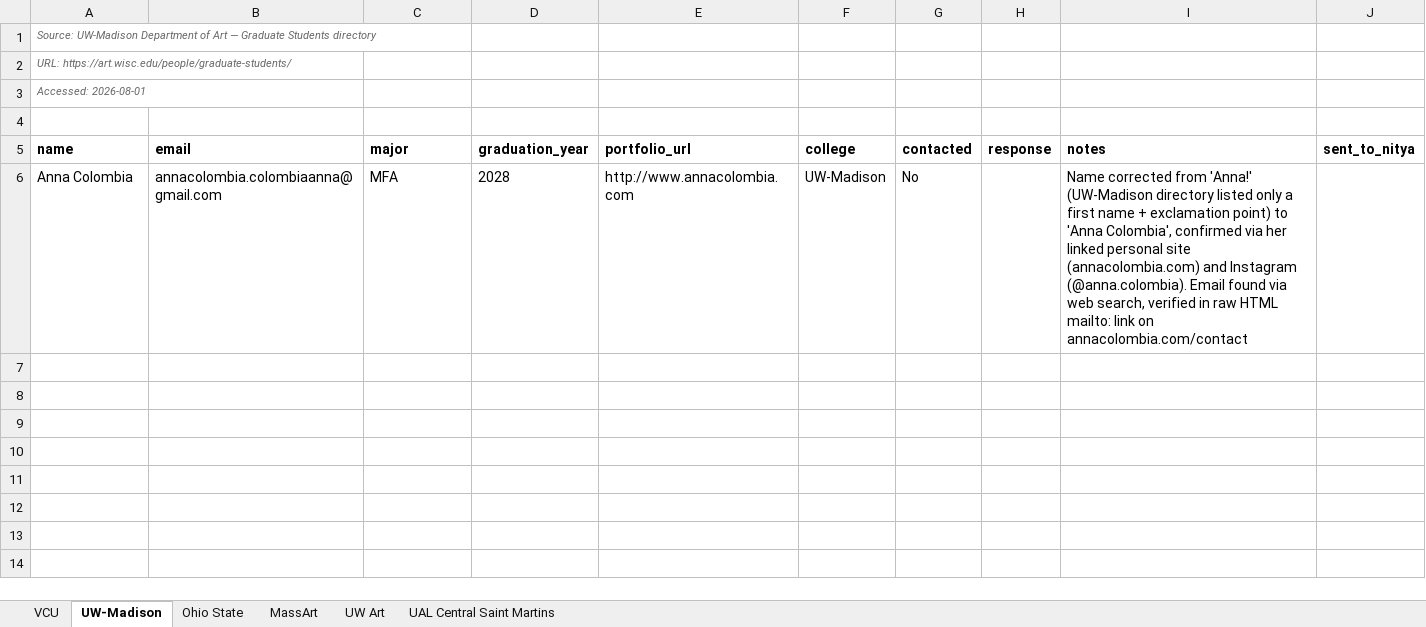
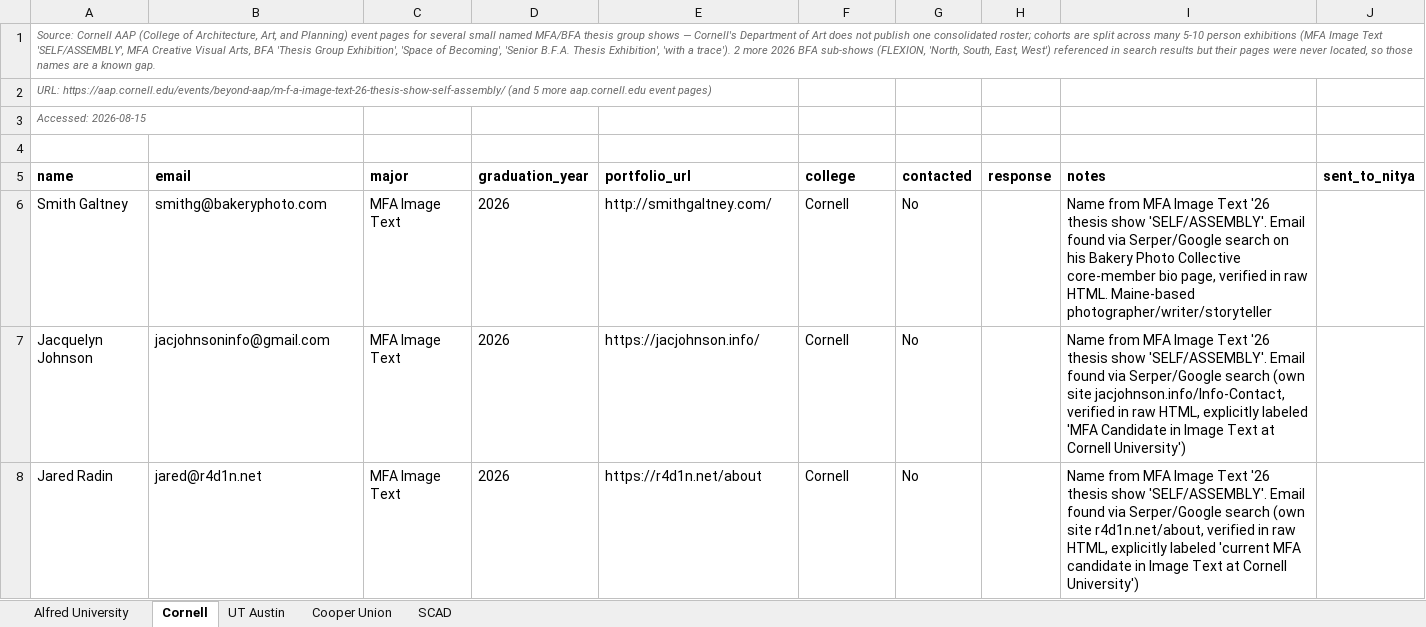
Before and after one commit to fufuman/opportunities-hub-scraper, an Excel workbook: Dezi Art Prize Student Data Scraping/nitya_batch_2026-08-15.xlsx, sheet Cornell, drawn as a sheet; only a part is shown; values as stored, in another font and other column widths than the file's, no borders; removed rows and columns are numbered as before the commit, all else as after; the diff covers the shown part only; the diff names each change by its address in the sheet, - before the commit and + after, or states it on an @@ line.

```diff
--- a/Dezi Art Prize Student Data Scraping/nitya_batch_2026-08-15.xlsx (sheet Cornell)
+++ b/Dezi Art Prize Student Data Scraping/nitya_batch_2026-08-15.xlsx (sheet Cornell)
-sheet tab: VCU
+sheet tab: Alfred University
-sheet tab: UW-Madison
+sheet tab: Cornell
-sheet tab: Ohio State
+sheet tab: UT Austin
-sheet tab: MassArt
+sheet tab: Cooper Union
-sheet tab: UW Art
+sheet tab: SCAD
-sheet tab: UAL Central Saint Martins
-A1 (name): Source: UW-Madison Department of Art — Graduate Students directory
+A1 (name): Source: Cornell AAP (College of Architecture, Art, and Planning) event pages for several small named MFA/BFA thesis group shows — Cornell's Department of Art does not publish one consolidated roster; cohorts are split across many 5-10 person exhibitions (MFA Image Text 'SELF/ASSEMBLY', MFA Creative Visual Arts, BFA 'Thesis Group Exhibition', 'Space of Becoming', 'Senior B.F.A. Thesis Exhibition', 'with a trace'). 2 more 2026 BFA sub-shows (FLEXION, 'North, South, East, West') referenced in search results but their pages were never located, so those names are a known gap.
-A2 (name): URL: https://art.wisc.edu/people/graduate-students/
+A2 (name): URL: https://aap.cornell.edu/events/beyond-aap/m-f-a-image-text-26-thesis-show-self-assembly/ (and 5 more aap.cornell.edu event pages)
-A3 (name): Accessed: 2026-08-01
+A3 (name): Accessed: 2026-08-15
-row 6: Anna Colombia | annacolombia.colombiaanna@gmail.com | MFA | 2028 | http://www.annacolombia.com | UW-Madison | No |  | Name corrected from 'Anna!' (UW-Madison directory listed only a first name + exclamation point) to 'Anna Colombia', confirmed via her linked personal site (annacolombia.com) and Instagram (@anna.colombia). Email found via web search, verified in raw HTML mailto: link on annacolombia.com/contact
+row 6: Smith Galtney | smithg@bakeryphoto.com | MFA Image Text | 2026 | http://smithgaltney.com/ | Cornell | No |  | Name from MFA Image Text '26 thesis show 'SELF/ASSEMBLY'. Email found via Serper/Google search on his Bakery Photo Collective core-member bio page, verified in raw HTML. Maine-based photographer/writer/storyteller
+row 7: Jacquelyn Johnson | jacjohnsoninfo@gmail.com | MFA Image Text | 2026 | https://jacjohnson.info/ | Cornell | No |  | Name from MFA Image Text '26 thesis show 'SELF/ASSEMBLY'. Email found via Serper/Google search (own site jacjohnson.info/Info-Contact, verified in raw HTML, explicitly labeled 'MFA Candidate in Image Text at Cornell University')
+row 8: Jared Radin | jared@r4d1n.net | MFA Image Text | 2026 | https://r4d1n.net/about | Cornell | No |  | Name from MFA Image Text '26 thesis show 'SELF/ASSEMBLY'. Email found via Serper/Google search (own site r4d1n.net/about, verified in raw HTML, explicitly labeled 'current MFA candidate in Image Text at Cornell University')
```
Also changed, not shown: 8 added rows elsewhere in this sheet, sheet SCAD, sheet UT Austin, sheet Alfred University, sheet Cooper Union, 5 other files.
